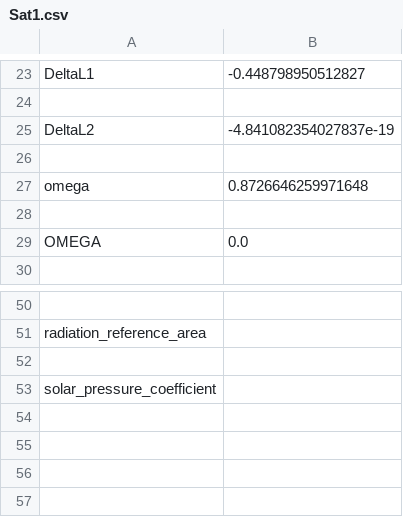
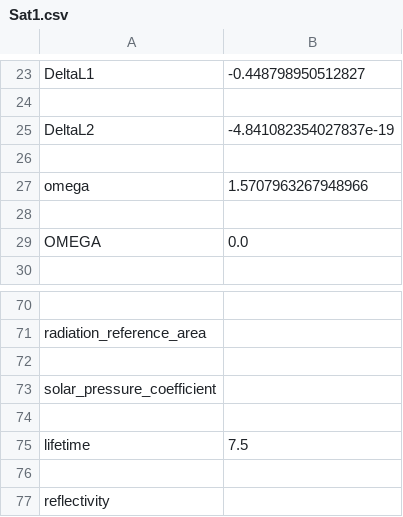
Before and after one commit to rafalberes/DSE_28, a CSV file: satellites/Sat1.csv, drawn as a sheet; only a part is shown, gaps mark what is left out; the diff covers the shown part only.

```diff
--- a/satellites/Sat1.csv
+++ b/satellites/Sat1.csv
@@ -26,3 +26,3 @@ DeltaL2,-4.841082354027837e-19
 
-omega,0.8726646259971648
+omega,1.5707963267948966
 
@@ -53 +73,5 @@ radiation_reference_area,
 solar_pressure_coefficient,
+
+lifetime,7.5
+
+reflectivity,
```
Also changed, not shown: 21 added rows, 1 removed row and 1 edited cell elsewhere in this file, satellites/Sat2.csv, satellites/Sat3.csv, 10 other files.
